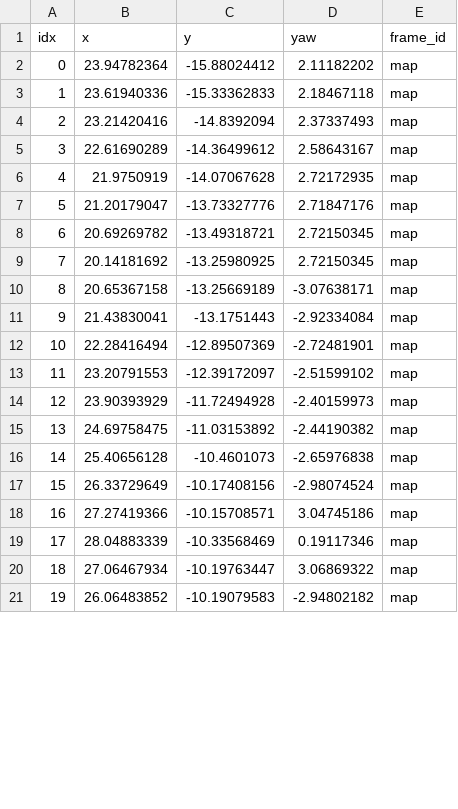
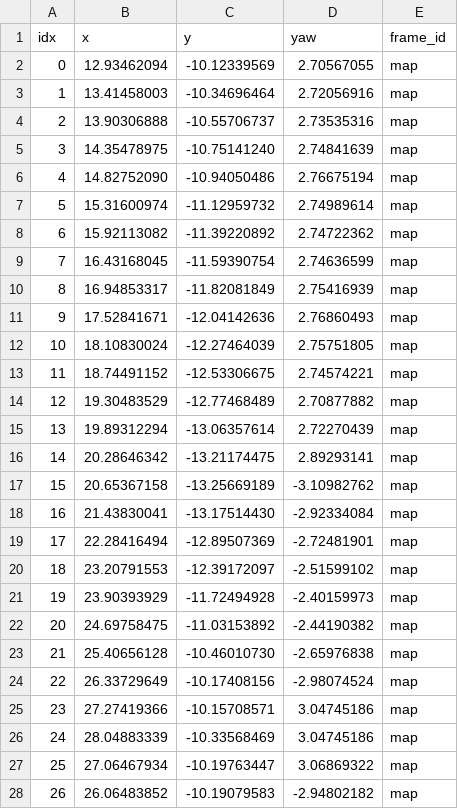
Before and after one commit to qndks11/HYPER, a CSV file: src/planning/hyper_waypoint/waypoints/track/p_down.csv, drawn as a sheet; only a part is shown; removed rows and columns are numbered as before the commit, all else as after; the diff covers the shown part only; the diff names each change by its address in the sheet, - before the commit and + after, or states it on an @@ line.

```diff
--- a/src/planning/hyper_waypoint/waypoints/track/p_down.csv
+++ b/src/planning/hyper_waypoint/waypoints/track/p_down.csv
-row 2: 0 | 23.94782364 | -15.88024412 | 2.11182202 | map
-row 3: 1 | 23.61940336 | -15.33362833 | 2.18467118 | map
-row 4: 2 | 23.21420416 | -14.8392094 | 2.37337493 | map
-row 5: 3 | 22.61690289 | -14.36499612 | 2.58643167 | map
-row 6: 4 | 21.9750919 | -14.07067628 | 2.72172935 | map
-row 7: 5 | 21.20179047 | -13.73327776 | 2.71847176 | map
-row 8: 6 | 20.69269782 | -13.49318721 | 2.72150345 | map
-row 9: 7 | 20.14181692 | -13.25980925 | 2.72150345 | map
+row 2: 0 | 12.93462094 | -10.12339569 | 2.70567055 | map
+row 3: 1 | 13.41458003 | -10.34696464 | 2.72056916 | map
+row 4: 2 | 13.90306888 | -10.55706737 | 2.73535316 | map
+row 5: 3 | 14.35478975 | -10.75141240 | 2.74841639 | map
+row 6: 4 | 14.82752090 | -10.94050486 | 2.76675194 | map
+row 7: 5 | 15.31600974 | -11.12959732 | 2.74989614 | map
+row 8: 6 | 15.92113082 | -11.39220892 | 2.74722362 | map
+row 9: 7 | 16.43168045 | -11.59390754 | 2.74636599 | map
+row 10: 8 | 16.94853317 | -11.82081849 | 2.75416939 | map
+row 11: 9 | 17.52841671 | -12.04142636 | 2.76860493 | map
+row 12: 10 | 18.10830024 | -12.27464039 | 2.75751805 | map
+row 13: 11 | 18.74491152 | -12.53306675 | 2.74574221 | map
+row 14: 12 | 19.30483529 | -12.77468489 | 2.70877882 | map
+row 15: 13 | 19.89312294 | -13.06357614 | 2.72270439 | map
+row 16: 14 | 20.28646342 | -13.21174475 | 2.89293141 | map
@@ column A (idx) renumbered between rows 17 and 47 @@
-D17 (yaw): -3.07638171
+D17 (yaw): -3.10982762
-C18 (y): -13.1751443
+C18 (y): -13.17514430
-C23 (y): -10.4601073
+C23 (y): -10.46010730
-D26 (yaw): 0.19117346
+D26 (yaw): 3.04745186
```
Also changed, not shown: 1 added row and 8 edited cells elsewhere in this file, src/planning/hyper_waypoint/waypoints/track/common_2.csv, src/planning/hyper_waypoint/waypoints/track/common_right_left.csv, 19 other files.
